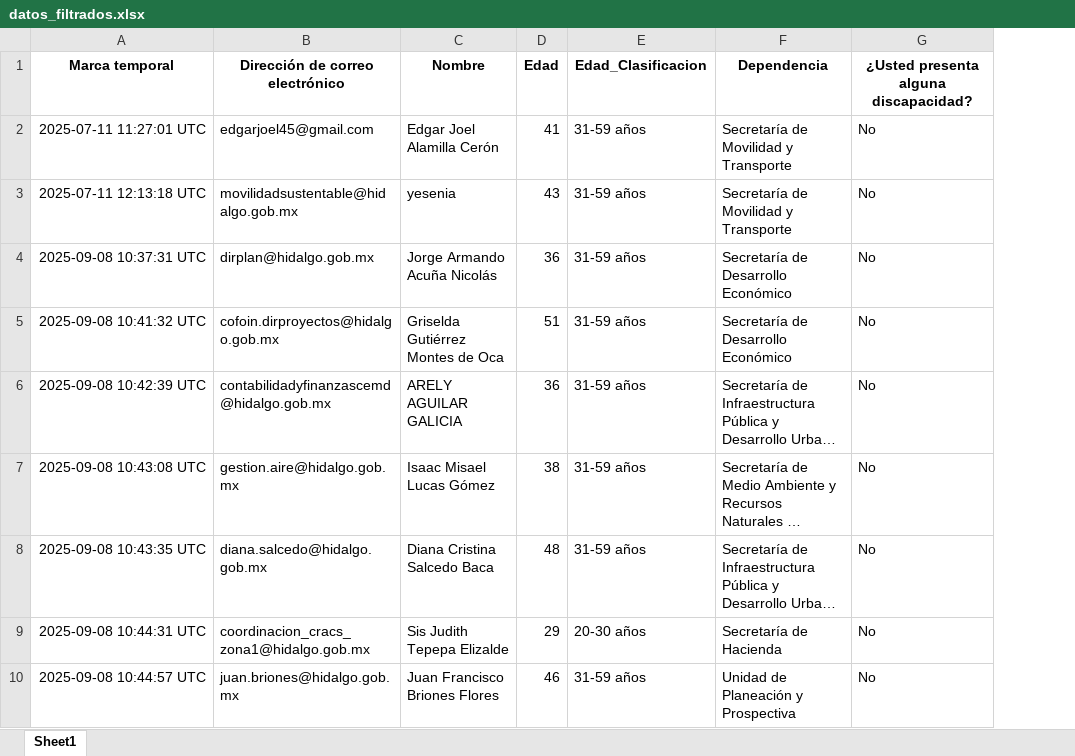
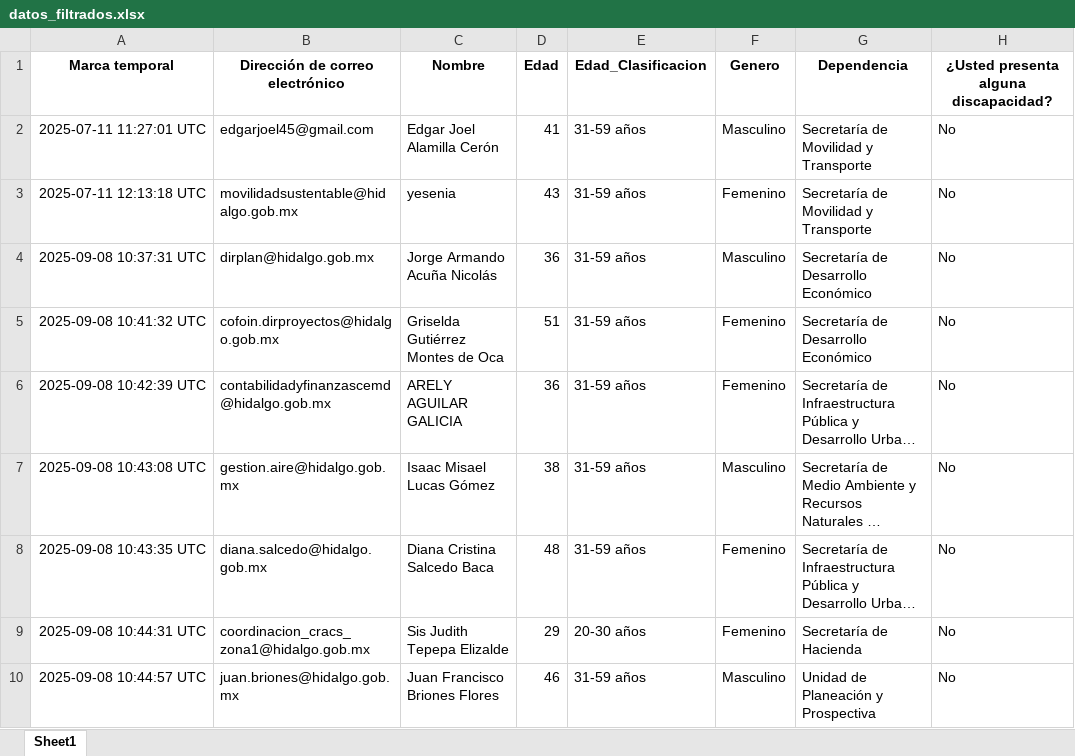
Before and after one commit to SIGEHgo/Habitos_movilidad, an Excel workbook: Output/datos_filtrados.xlsx, sheet Sheet1, drawn as a sheet; only a part is shown; long unchanged cells end in …; values as stored, in another font and other column widths than the file's, no borders; the diff names each change by its address in the sheet, - before the commit and + after, or states it on an @@ line.

```diff
--- a/Output/datos_filtrados.xlsx (sheet Sheet1)
+++ b/Output/datos_filtrados.xlsx (sheet Sheet1)
+column F, rows 1-10: Genero | Masculino | Femenino | Masculino | Femenino | Femenino | Masculino | Femenino | Femenino | Masculino
```
Also changed, not shown: 13 other files.
